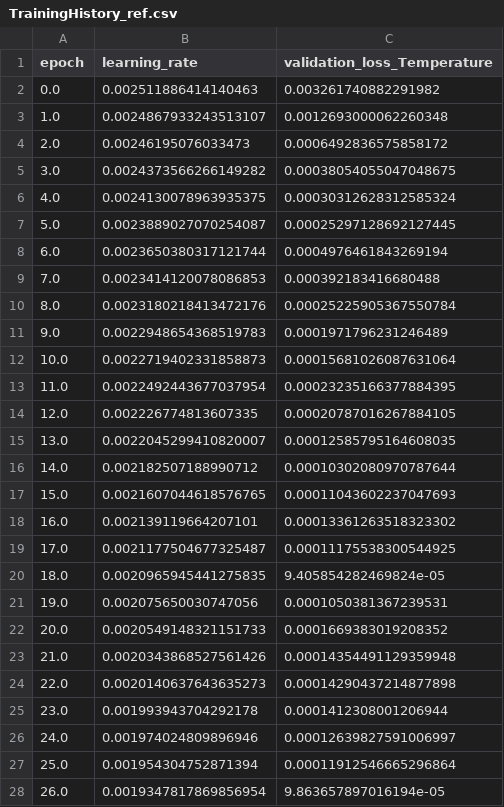
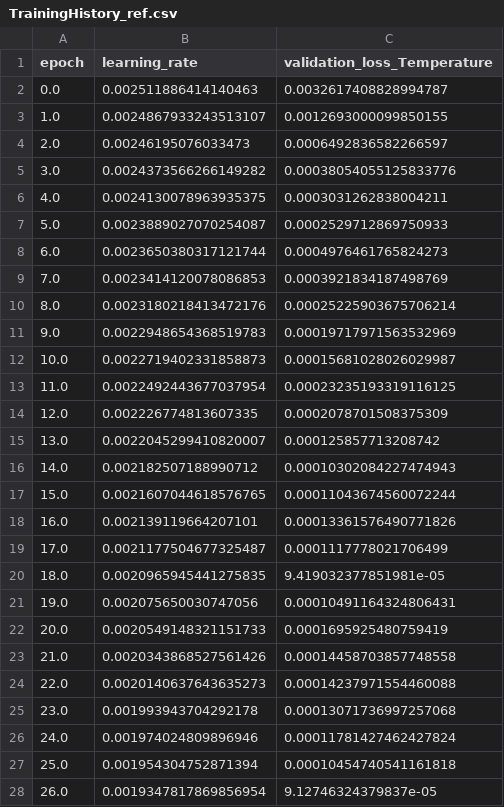
Before and after one commit to joshkellyjak/SU2_DataMiner, a CSV file: RegressionTests/FGM_MLP/TrainingHistory_ref.csv, drawn as a sheet; only a part is shown; the diff covers the shown part only.

Commit message:
modify regression

```diff
--- a/RegressionTests/FGM_MLP/TrainingHistory_ref.csv
+++ b/RegressionTests/FGM_MLP/TrainingHistory_ref.csv
@@ -1,28 +1,28 @@
 epoch,learning_rate,validation_loss_Temperature
-0.0,0.002511886414140463,0.003261740882291982
-1.0,0.0024867933243513107,0.0012693000062260348
-2.0,0.00246195076033473,0.0006492836575858172
-3.0,0.0024373566266149282,0.00038054055047048675
-4.0,0.0024130078963935375,0.00030312628312585324
-5.0,0.0023889027070254087,0.00025297128692127445
-6.0,0.0023650380317121744,0.0004976461843269194
-7.0,0.0023414120078086853,0.000392183416680488
-8.0,0.0023180218413472176,0.00025225905367550784
-9.0,0.0022948654368519783,0.0001971796231246489
-10.0,0.0022719402331858873,0.00015681026087631064
-11.0,0.0022492443677037954,0.00023235166377884395
-12.0,0.002226774813607335,0.00020787016267884105
-13.0,0.0022045299410820007,0.00012585795164608035
-14.0,0.002182507188990712,0.00010302080970787644
-15.0,0.0021607044618576765,0.00011043602237047693
-16.0,0.002139119664207101,0.00013361263518323302
-17.0,0.0021177504677325487,0.00011175538300544925
-18.0,0.0020965945441275835,9.405854282469824e-05
-19.0,0.002075650030747056,0.0001050381367239531
-20.0,0.0020549148321151733,0.0001669383019208352
-21.0,0.0020343868527561426,0.00014354491129359948
-22.0,0.0020140637643635273,0.00014290437214877898
-23.0,0.001993943704292178,0.0001412308001206944
-24.0,0.001974024809896946,0.00012639827591006997
-25.0,0.001954304752871394,0.00011912546665296864
-26.0,0.0019347817869856954,9.863657897016194e-05
+0.0,0.002511886414140463,0.0032617408828994787
+1.0,0.0024867933243513107,0.0012693000099850155
+2.0,0.00246195076033473,0.0006492836582266597
+3.0,0.0024373566266149282,0.00038054055125833776
+4.0,0.0024130078963935375,0.0003031262838004211
+5.0,0.0023889027070254087,0.0002529712869750933
+6.0,0.0023650380317121744,0.0004976461765824273
+7.0,0.0023414120078086853,0.0003921834187498769
+8.0,0.0023180218413472176,0.00025225903675706214
+9.0,0.0022948654368519783,0.00019717971563532969
+10.0,0.0022719402331858873,0.00015681028026029987
+11.0,0.0022492443677037954,0.00023235193319116125
+12.0,0.002226774813607335,0.0002078701508375309
+13.0,0.0022045299410820007,0.000125857713208742
+14.0,0.002182507188990712,0.00010302084227474943
+15.0,0.0021607044618576765,0.00011043674560072244
+16.0,0.002139119664207101,0.00013361576490771826
+17.0,0.0021177504677325487,0.0001117778021706499
+18.0,0.0020965945441275835,9.419032377851981e-05
+19.0,0.002075650030747056,0.00010491164324806431
+20.0,0.0020549148321151733,0.0001695925480759419
+21.0,0.0020343868527561426,0.00014458703857748558
+22.0,0.0020140637643635273,0.00014237971554460088
+23.0,0.001993943704292178,0.00013071736997257068
+24.0,0.001974024809896946,0.00011781427462427824
+25.0,0.001954304752871394,0.00010454740541161818
+26.0,0.0019347817869856954,9.12746324379837e-05
```
Also changed, not shown: 90 edited cells elsewhere in this file, RegressionTests/FGM_MLP/testdata_ref.csv, 1 other file.
